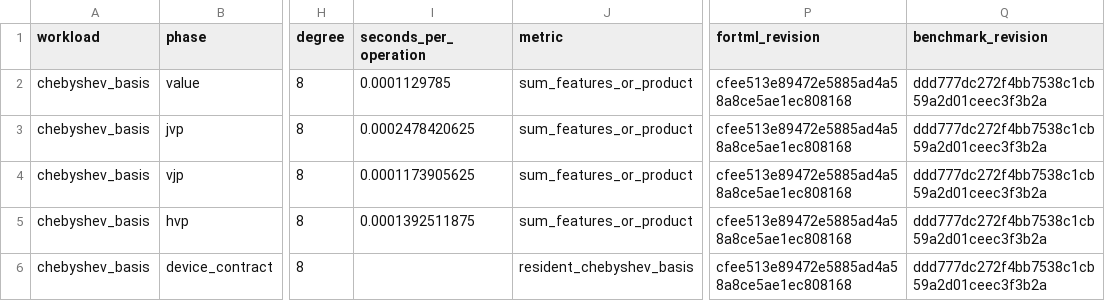
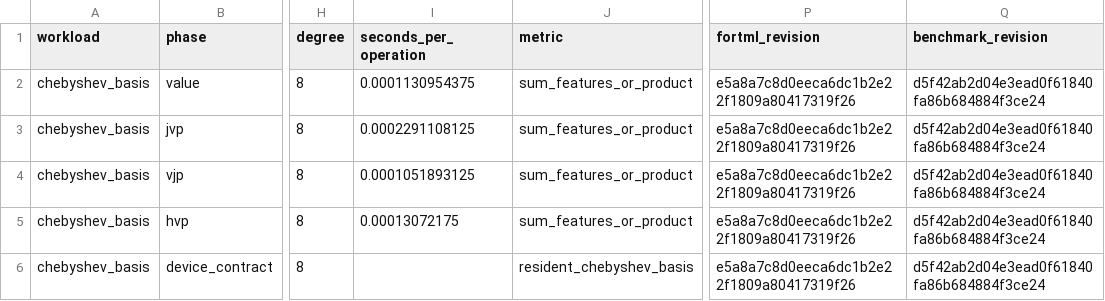
Before and after one commit to lazy-fortran/fortml-bench, a CSV file: results/chebyshev_basis.csv, drawn as a sheet; only a part is shown, gaps mark what is left out; the diff names each change by its address in the sheet, - before the commit and + after, or states it on an @@ line.

Commit message:
bench: pin Chebyshev lane to canonical source

```diff
--- a/results/chebyshev_basis.csv
+++ b/results/chebyshev_basis.csv
-I2 (seconds_per_operation): 0.0001129785
+I2 (seconds_per_operation): 0.0001130954375
-P2:P6 (fortml_revision): cfee513e89472e5885ad4a58a8ce5ae1ec808168
+P2:P6 (fortml_revision): e5a8a7c8d0eeca6dc1b2e22f1809a80417319f26
-Q2:Q6 (benchmark_revision): ddd777dc272f4bb7538c1cb59a2d01ceec3f3b2a
+Q2:Q6 (benchmark_revision): d5f42ab2d04e3ead0f61840fa86b684884f3ce24
-I3 (seconds_per_operation): 0.0002478420625
+I3 (seconds_per_operation): 0.0002291108125
-I4 (seconds_per_operation): 0.0001173905625
+I4 (seconds_per_operation): 0.0001051893125
-I5 (seconds_per_operation): 0.0001392511875
+I5 (seconds_per_operation): 0.00013072175
```
